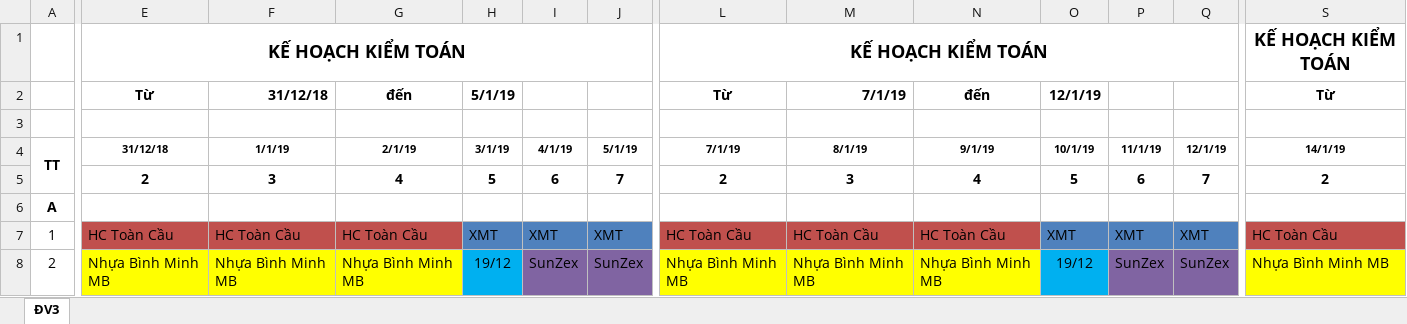
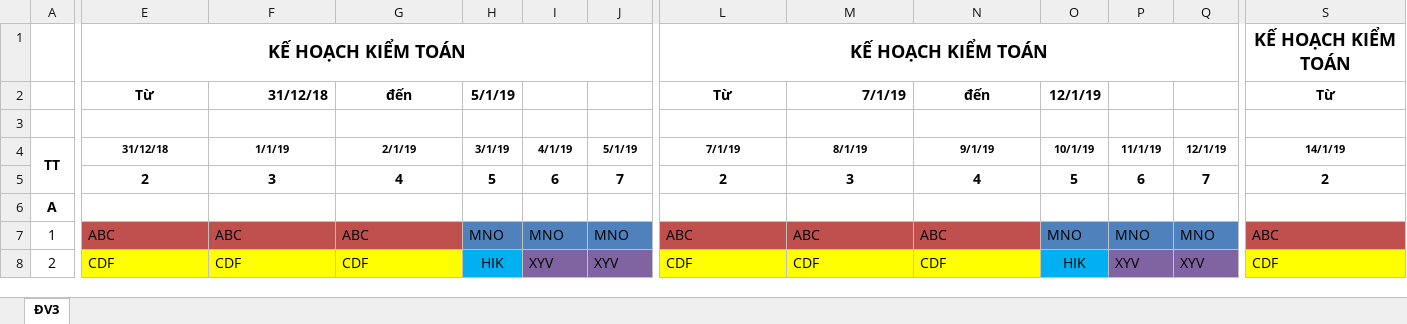
Before and after one commit to thanhln1/QL_CONG_TAC, an Excel workbook: Template/DV3.xlsx, sheet ĐV3, drawn as a sheet; only a part is shown, gaps mark what is left out; values as stored, in another font and other column widths than the file's, no borders; the diff covers the shown part only; the diff names each change by its address in the sheet, - before the commit and + after, or states it on an @@ line.

Commit message:
Chỉnh sửa file đầu vào

```diff
--- a/Template/DV3.xlsx (sheet ĐV3)
+++ b/Template/DV3.xlsx (sheet ĐV3)
-E7 (31/12/18): HC Toàn Cầu
+E7 (31/12/18): ABC
-F7 (1/1/19): HC Toàn Cầu
+F7 (1/1/19): ABC
-G7 (2/1/19): HC Toàn Cầu
+G7 (2/1/19): ABC
-H7 (3/1/19): XMT
+H7 (3/1/19): MNO
-I7 (4/1/19): XMT
+I7 (4/1/19): MNO
-J7 (5/1/19): XMT
+J7 (5/1/19): MNO
-L7 (7/1/19): HC Toàn Cầu
+L7 (7/1/19): ABC
-M7 (8/1/19): HC Toàn Cầu
+M7 (8/1/19): ABC
-N7 (9/1/19): HC Toàn Cầu
+N7 (9/1/19): ABC
-O7 (10/1/19): XMT
+O7 (10/1/19): MNO
-P7 (11/1/19): XMT
+P7 (11/1/19): MNO
-Q7 (12/1/19): XMT
+Q7 (12/1/19): MNO
-S7 (14/1/19): HC Toàn Cầu
+S7 (14/1/19): ABC
-E8 (31/12/18): Nhựa Bình Minh MB
+E8 (31/12/18): CDF
-F8 (1/1/19): Nhựa Bình Minh MB
+F8 (1/1/19): CDF
-G8 (2/1/19): Nhựa Bình Minh MB
+G8 (2/1/19): CDF
-H8 (3/1/19): 19/12
+H8 (3/1/19): HIK
-I8 (4/1/19): SunZex
+I8 (4/1/19): XYV
-J8 (5/1/19): SunZex
+J8 (5/1/19): XYV
-L8 (7/1/19): Nhựa Bình Minh MB
+L8 (7/1/19): CDF
-M8 (8/1/19): Nhựa Bình Minh MB
+M8 (8/1/19): CDF
-N8 (9/1/19): Nhựa Bình Minh MB
+N8 (9/1/19): CDF
-O8 (10/1/19): 19/12
+O8 (10/1/19): HIK
-P8 (11/1/19): SunZex
+P8 (11/1/19): XYV
-Q8 (12/1/19): SunZex
+Q8 (12/1/19): XYV
-S8 (14/1/19): Nhựa Bình Minh MB
+S8 (14/1/19): CDF
```
Also changed, not shown: 266 edited cells elsewhere in this sheet.
